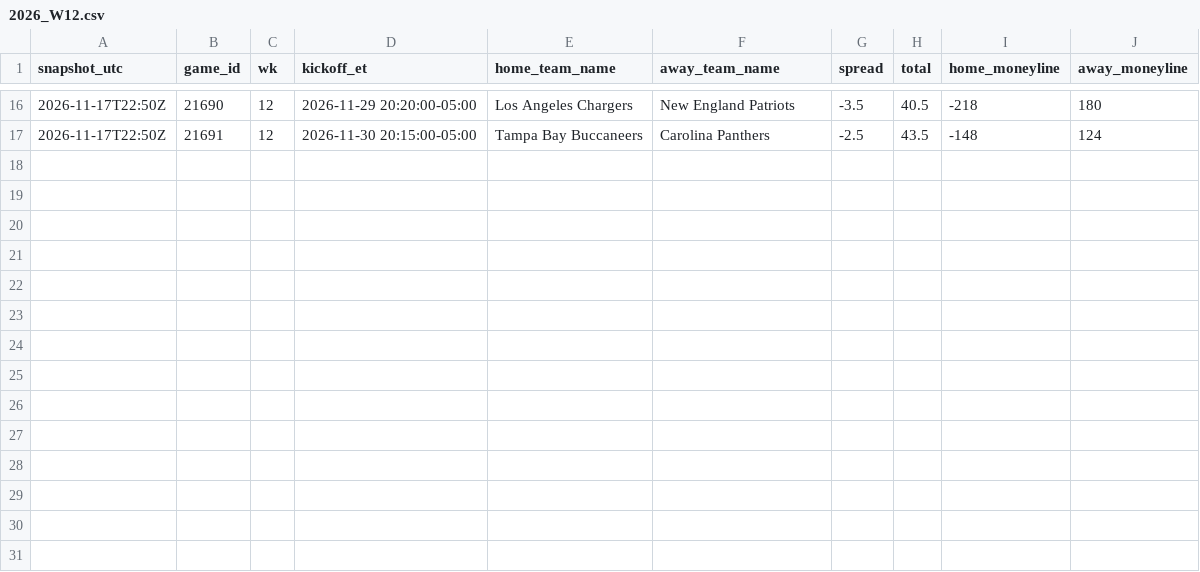
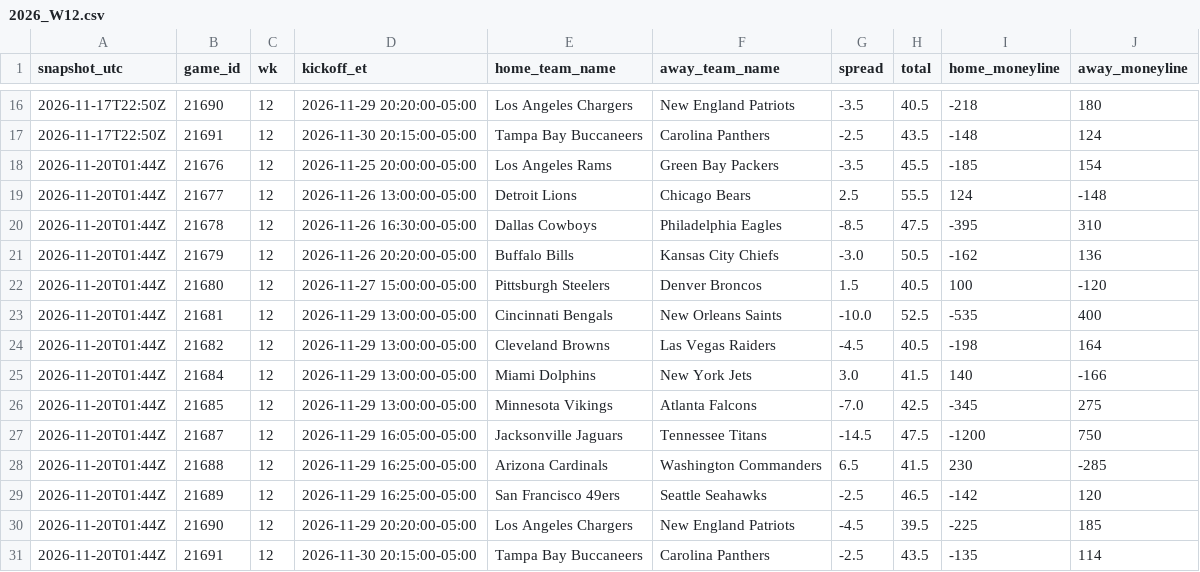
Before and after one commit to jameskroeker/nfl-betting-data-pipeline, a CSV file: data/lines_history/2026_W12.csv, drawn as a sheet; only a part is shown, gaps mark what is left out.

```diff
--- a/data/lines_history/2026_W12.csv
+++ b/data/lines_history/2026_W12.csv
@@ -17 +17,15 @@ snapshot_utc,game_id,wk,kickoff_et,home_team_name,away_team_name,spread,total,ho
 2026-11-17T22:50Z,21691,12,2026-11-30 20:15:00-05:00,Tampa Bay Buccaneers,Carolina Panthers,-2.5,43.5,-148,124
+2026-11-20T01:44Z,21676,12,2026-11-25 20:00:00-05:00,Los Angeles Rams,Green Bay Packers,-3.5,45.5,-185,154
+2026-11-20T01:44Z,21677,12,2026-11-26 13:00:00-05:00,Detroit Lions,Chicago Bears,2.5,55.5,124,-148
+2026-11-20T01:44Z,21678,12,2026-11-26 16:30:00-05:00,Dallas Cowboys,Philadelphia Eagles,-8.5,47.5,-395,310
+2026-11-20T01:44Z,21679,12,2026-11-26 20:20:00-05:00,Buffalo Bills,Kansas City Chiefs,-3.0,50.5,-162,136
+2026-11-20T01:44Z,21680,12,2026-11-27 15:00:00-05:00,Pittsburgh Steelers,Denver Broncos,1.5,40.5,100,-120
+2026-11-20T01:44Z,21681,12,2026-11-29 13:00:00-05:00,Cincinnati Bengals,New Orleans Saints,-10.0,52.5,-535,400
+2026-11-20T01:44Z,21682,12,2026-11-29 13:00:00-05:00,Cleveland Browns,Las Vegas Raiders,-4.5,40.5,-198,164
+2026-11-20T01:44Z,21684,12,2026-11-29 13:00:00-05:00,Miami Dolphins,New York Jets,3.0,41.5,140,-166
+2026-11-20T01:44Z,21685,12,2026-11-29 13:00:00-05:00,Minnesota Vikings,Atlanta Falcons,-7.0,42.5,-345,275
+2026-11-20T01:44Z,21687,12,2026-11-29 16:05:00-05:00,Jacksonville Jaguars,Tennessee Titans,-14.5,47.5,-1200,750
+2026-11-20T01:44Z,21688,12,2026-11-29 16:25:00-05:00,Arizona Cardinals,Washington Commanders,6.5,41.5,230,-285
+2026-11-20T01:44Z,21689,12,2026-11-29 16:25:00-05:00,San Francisco 49ers,Seattle Seahawks,-2.5,46.5,-142,120
+2026-11-20T01:44Z,21690,12,2026-11-29 20:20:00-05:00,Los Angeles Chargers,New England Patriots,-4.5,39.5,-225,185
+2026-11-20T01:44Z,21691,12,2026-11-30 20:15:00-05:00,Tampa Bay Buccaneers,Carolina Panthers,-2.5,43.5,-135,114
```
Also changed, not shown: data/lines_history/2026_W11.csv, data/weekly/2026_W11.csv, 1 other file.
